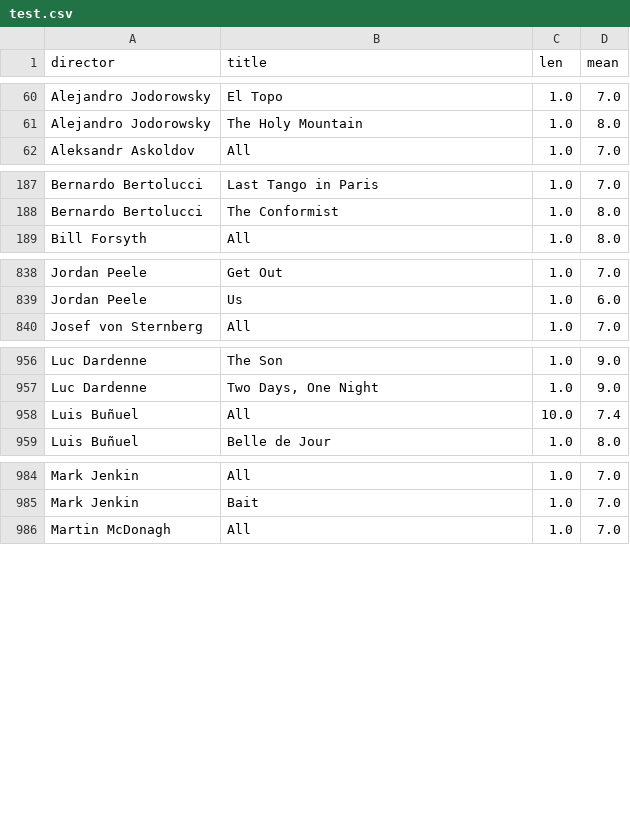
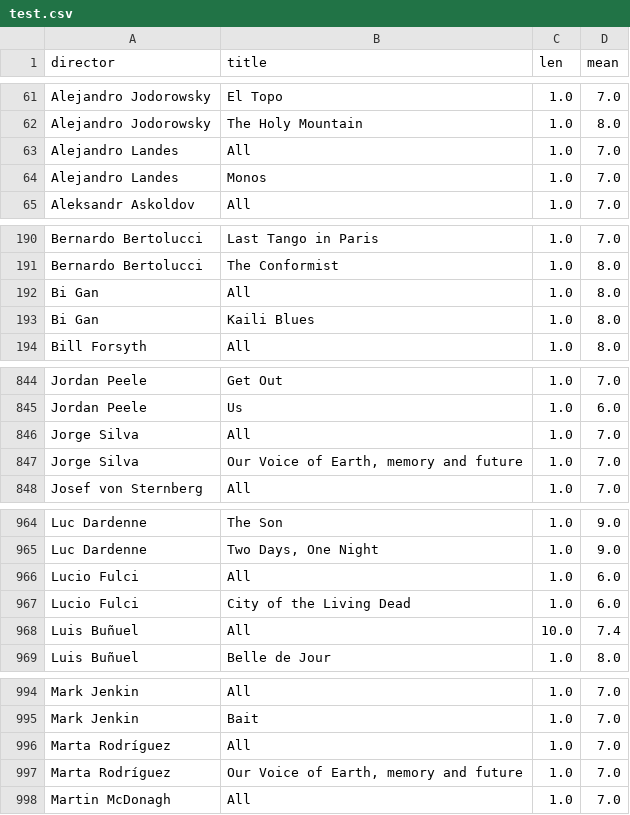
Before and after one commit to iain-moss/films, a CSV file: data/test.csv, drawn as a sheet; only a part is shown, gaps mark what is left out; the diff covers the shown part only.

```diff
--- a/data/test.csv
+++ b/data/test.csv
@@ -61,2 +62,4 @@ Alejandro Jodorowsky,El Topo,1.0,7.0
 Alejandro Jodorowsky,The Holy Mountain,1.0,8.0
+Alejandro Landes,All,1.0,7.0
+Alejandro Landes,Monos,1.0,7.0
 Aleksandr Askoldov,All,1.0,7.0
@@ -188,2 +191,4 @@ Bernardo Bertolucci,Last Tango in Paris,1.0,7.0
 Bernardo Bertolucci,The Conformist,1.0,8.0
+Bi Gan,All,1.0,8.0
+Bi Gan,Kaili Blues,1.0,8.0
 Bill Forsyth,All,1.0,8.0
@@ -839,2 +845,4 @@ Jordan Peele,Get Out,1.0,7.0
 Jordan Peele,Us,1.0,6.0
+Jorge Silva,All,1.0,7.0
+Jorge Silva,"Our Voice of Earth, memory and future",1.0,7.0
 Josef von Sternberg,All,1.0,7.0
@@ -957,2 +965,4 @@ Luc Dardenne,The Son,1.0,9.0
 Luc Dardenne,"Two Days, One Night",1.0,9.0
+Lucio Fulci,All,1.0,6.0
+Lucio Fulci,City of the Living Dead,1.0,6.0
 Luis Buñuel,All,10.0,7.4
@@ -985,2 +995,4 @@ Mark Jenkin,All,1.0,7.0
 Mark Jenkin,Bait,1.0,7.0
+Marta Rodríguez,All,1.0,7.0
+Marta Rodríguez,"Our Voice of Earth, memory and future",1.0,7.0
 Martin McDonagh,All,1.0,7.0
```
Also changed, not shown: 4 added rows and 4 edited cells elsewhere in this file, data/all_letterboxd.csv, data/decade_breakdown.csv, 9 other files.
